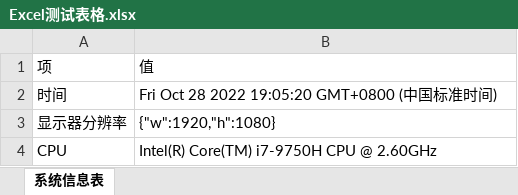
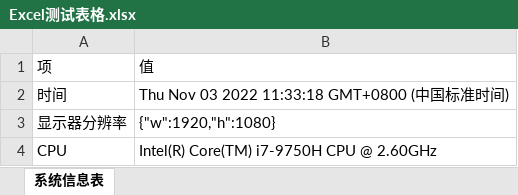
Before and after one commit to leoxiaoping/pbottleRPA, an Excel workbook: Excel测试表格.xlsx, sheet 系统信息表, drawn as a sheet; values as stored, in another font and other column widths than the file's, no borders; the diff names each change by its address in the sheet, - before the commit and + after, or states it on an @@ line.

```diff
--- a/Excel测试表格.xlsx (sheet 系统信息表)
+++ b/Excel测试表格.xlsx (sheet 系统信息表)
-B2: Fri Oct 28 2022 19:05:20 GMT+0800 (中国标准时间)
+B2: Thu Nov 03 2022 11:33:18 GMT+0800 (中国标准时间)
```
Also changed, not shown: 2 other files.
